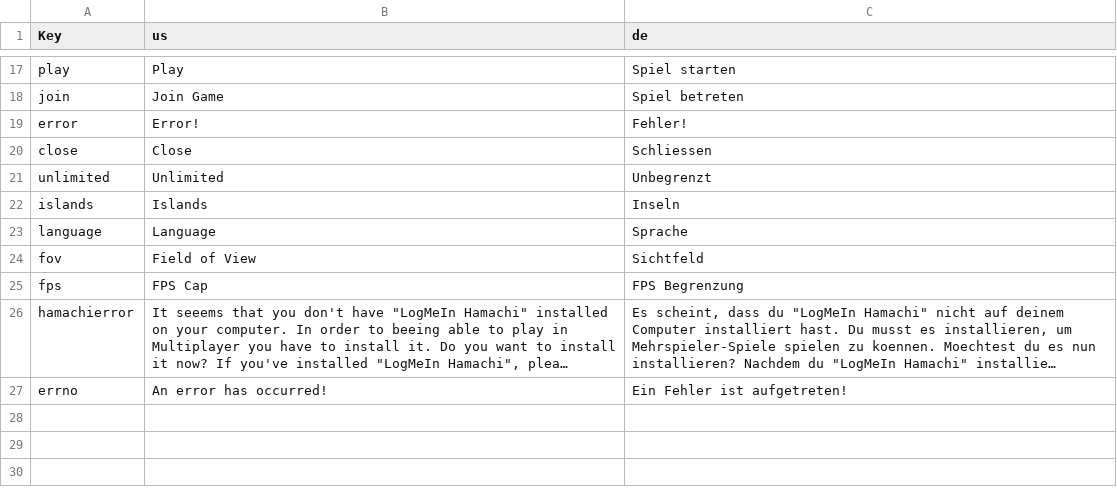
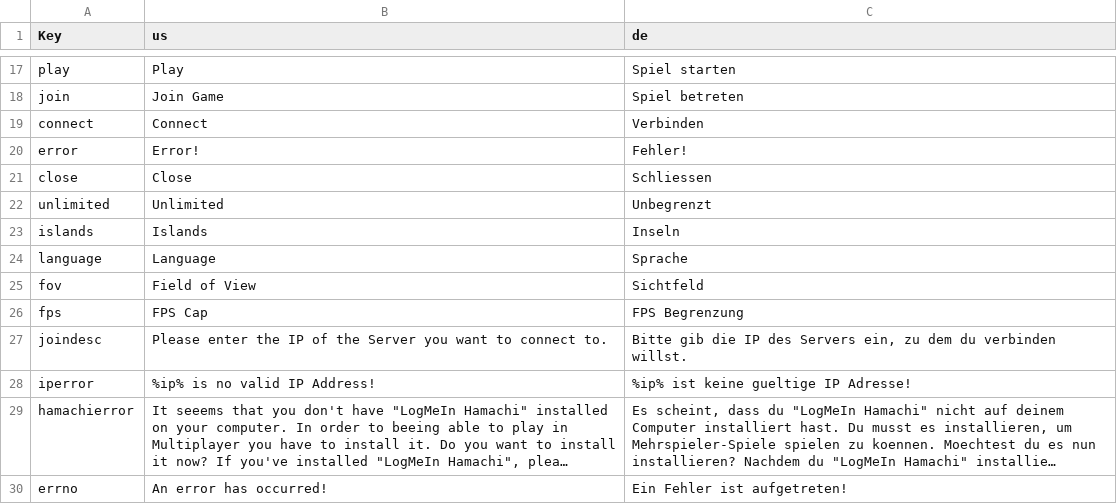
Before and after one commit to Ichmed/Vloxlands, a CSV file: src/data/lang.csv, drawn as a sheet; only a part is shown, gaps mark what is left out; long unchanged cells end in …; the diff names each change by its address in the sheet, - before the commit and + after, or states it on an @@ line.

```diff
--- a/src/data/lang.csv
+++ b/src/data/lang.csv
+row 19: connect | Connect | Verbinden
+row 27: joindesc | Please enter the IP of the Server you want to connect to. | Bitte gib die IP des Servers ein, zu dem du verbinden willst.
+row 28: iperror | %ip% is no valid IP Address! | %ip% ist keine gueltige IP Adresse!
```
Also changed, not shown: 7 other files.
